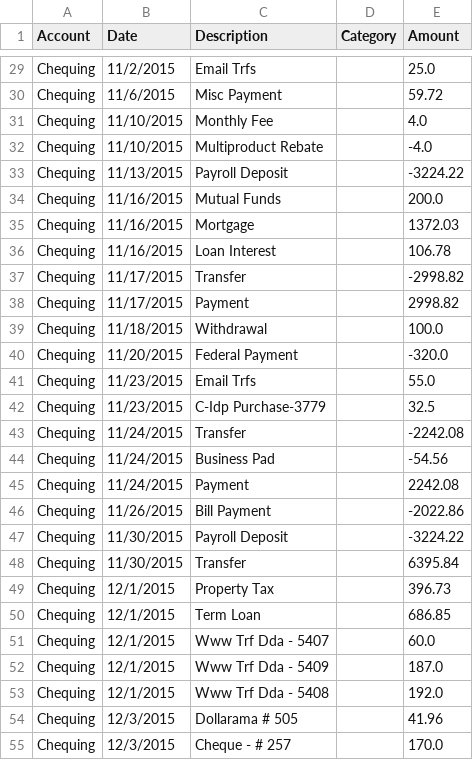
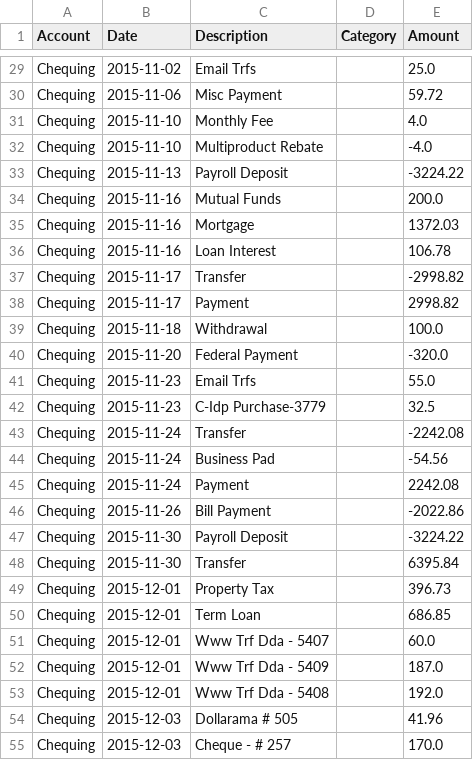
Before and after one commit to cadam11/csvparse, a CSV file: out.csv, drawn as a sheet; only a part is shown, gaps mark what is left out; the diff covers the shown part only.

Commit message:
Fixed date parsing

```diff
--- a/out.csv
+++ b/out.csv
@@ -29,27 +29,27 @@
-"Chequing","11/2/2015","Email Trfs","",25.0
-"Chequing","11/6/2015","Misc Payment","",59.72
-"Chequing","11/10/2015","Monthly Fee","",4.0
-"Chequing","11/10/2015","Multiproduct Rebate","",-4.0
-"Chequing","11/13/2015","Payroll Deposit","",-3224.22
-"Chequing","11/16/2015","Mutual Funds","",200.0
-"Chequing","11/16/2015","Mortgage","",1372.03
-"Chequing","11/16/2015","Loan Interest","",106.78
-"Chequing","11/17/2015","Transfer","",-2998.82
-"Chequing","11/17/2015","Payment","",2998.82
-"Chequing","11/18/2015","Withdrawal","",100.0
-"Chequing","11/20/2015","Federal Payment","",-320.0
-"Chequing","11/23/2015","Email Trfs","",55.0
-"Chequing","11/23/2015","C-Idp Purchase-3779","",32.5
-"Chequing","11/24/2015","Transfer","",-2242.08
-"Chequing","11/24/2015","Business Pad","",-54.56
-"Chequing","11/24/2015","Payment","",2242.08
-"Chequing","11/26/2015","Bill Payment","",-2022.86
-"Chequing","11/30/2015","Payroll Deposit","",-3224.22
-"Chequing","11/30/2015","Transfer","",6395.84
-"Chequing","12/1/2015","Property Tax","",396.73
-"Chequing","12/1/2015","Term Loan","",686.85
-"Chequing","12/1/2015","Www Trf Dda - 5407","",60.0
-"Chequing","12/1/2015","Www Trf Dda - 5409","",187.0
-"Chequing","12/1/2015","Www Trf Dda - 5408","",192.0
-"Chequing","12/3/2015","Dollarama # 505","",41.96
-"Chequing","12/3/2015","Cheque - # 257","",170.0
+"Chequing","2015-11-02","Email Trfs","",25.0
+"Chequing","2015-11-06","Misc Payment","",59.72
+"Chequing","2015-11-10","Monthly Fee","",4.0
+"Chequing","2015-11-10","Multiproduct Rebate","",-4.0
+"Chequing","2015-11-13","Payroll Deposit","",-3224.22
+"Chequing","2015-11-16","Mutual Funds","",200.0
+"Chequing","2015-11-16","Mortgage","",1372.03
+"Chequing","2015-11-16","Loan Interest","",106.78
+"Chequing","2015-11-17","Transfer","",-2998.82
+"Chequing","2015-11-17","Payment","",2998.82
+"Chequing","2015-11-18","Withdrawal","",100.0
+"Chequing","2015-11-20","Federal Payment","",-320.0
+"Chequing","2015-11-23","Email Trfs","",55.0
+"Chequing","2015-11-23","C-Idp Purchase-3779","",32.5
+"Chequing","2015-11-24","Transfer","",-2242.08
+"Chequing","2015-11-24","Business Pad","",-54.56
+"Chequing","2015-11-24","Payment","",2242.08
+"Chequing","2015-11-26","Bill Payment","",-2022.86
+"Chequing","2015-11-30","Payroll Deposit","",-3224.22
+"Chequing","2015-11-30","Transfer","",6395.84
+"Chequing","2015-12-01","Property Tax","",396.73
+"Chequing","2015-12-01","Term Loan","",686.85
+"Chequing","2015-12-01","Www Trf Dda - 5407","",60.0
+"Chequing","2015-12-01","Www Trf Dda - 5409","",187.0
+"Chequing","2015-12-01","Www Trf Dda - 5408","",192.0
+"Chequing","2015-12-03","Dollarama # 505","",41.96
+"Chequing","2015-12-03","Cheque - # 257","",170.0
```
Also changed, not shown: 169 edited cells elsewhere in this file, 1 other file.
